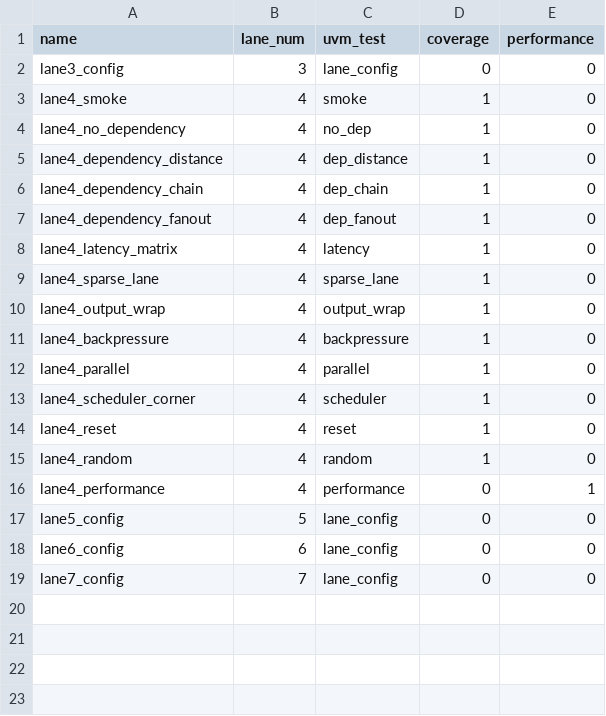
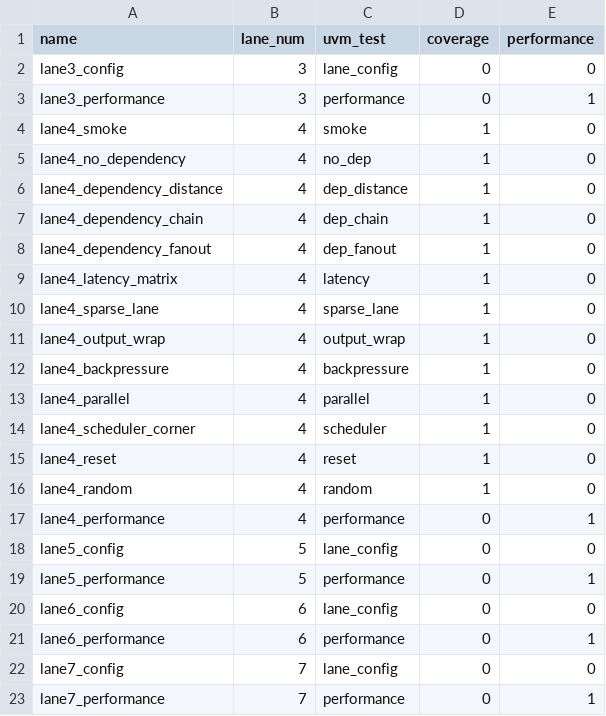
Before and after one commit to OldRoadTown/PFWD, a CSV file: tc/testlist.csv, drawn as a sheet.

Commit message:
feat: add topology-matched performance benchmark

```diff
--- a/tc/testlist.csv
+++ b/tc/testlist.csv
@@ -2,2 +2,3 @@ name,lane_num,uvm_test,coverage,performance
 lane3_config,3,lane_config,0,0
+lane3_performance,3,performance,0,1
 lane4_smoke,4,smoke,1,0
@@ -17,3 +18,6 @@ lane4_performance,4,performance,0,1
 lane5_config,5,lane_config,0,0
+lane5_performance,5,performance,0,1
 lane6_config,6,lane_config,0,0
+lane6_performance,6,performance,0,1
 lane7_config,7,lane_config,0,0
+lane7_performance,7,performance,0,1
```
Also changed, not shown: 6 other files.
